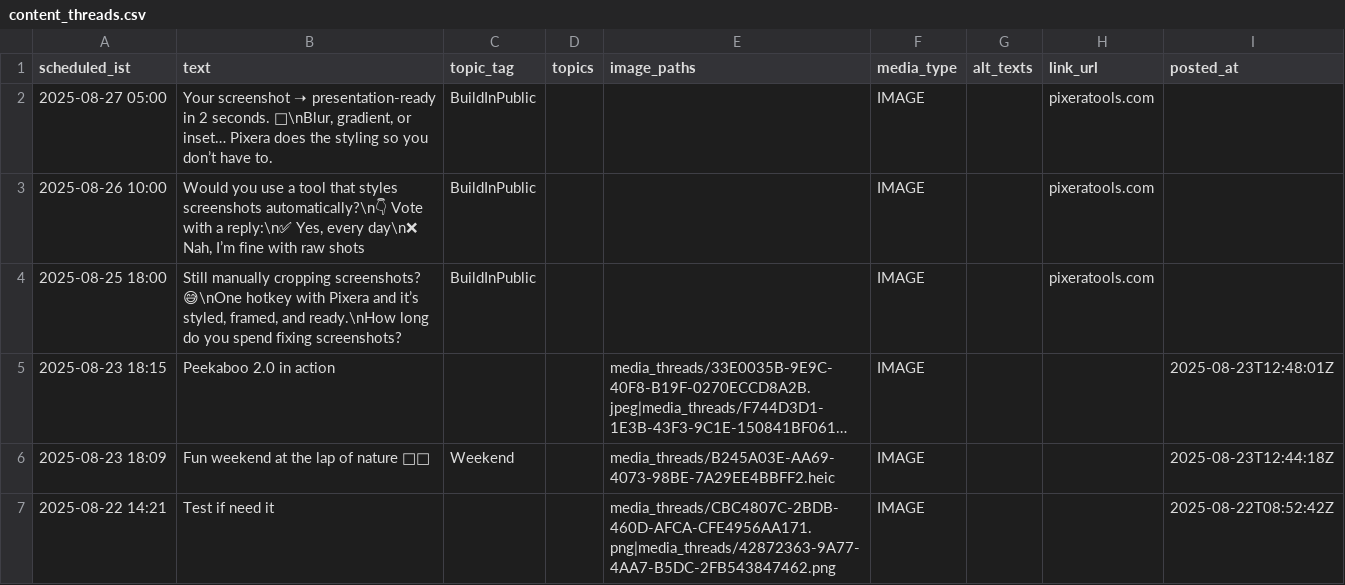
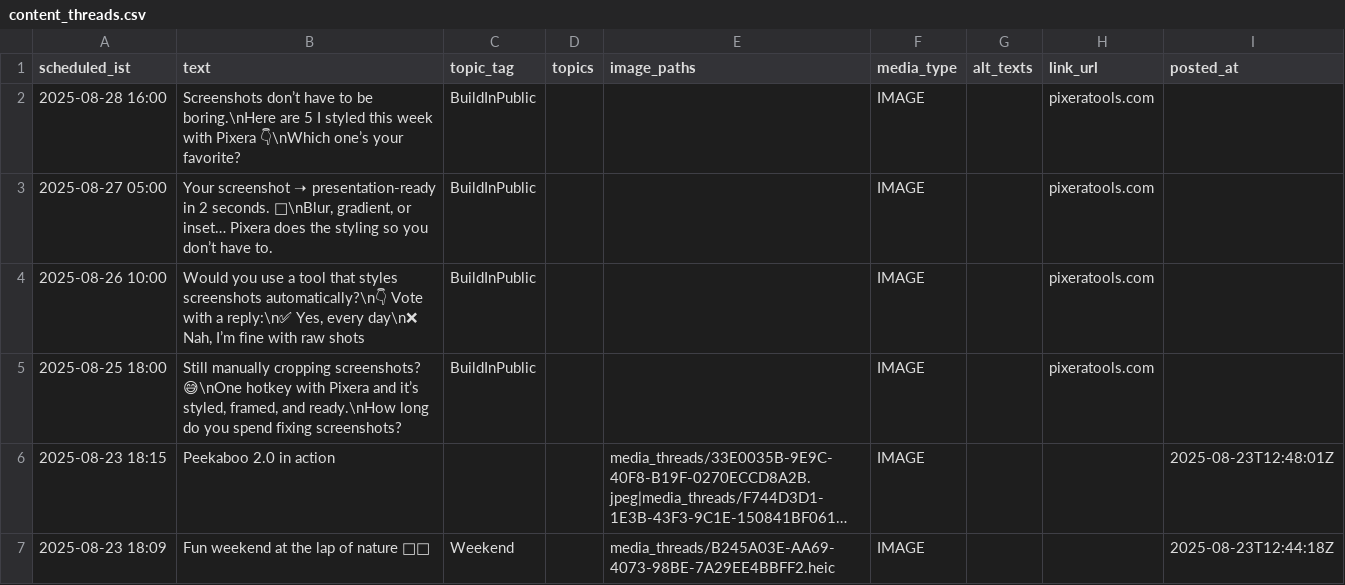
Before and after one commit to swi-parth-ft/instaMedia, a CSV file: content_threads.csv, drawn as a sheet; only a part is shown; the shorter side is filled out with more unchanged rows; long unchanged cells end in ….

Commit message:
iOS: update content_threads.csv

```diff
--- a/content_threads.csv
+++ b/content_threads.csv
@@ -1,2 +1,3 @@
 scheduled_ist,text,topic_tag,topics,image_paths,media_type,alt_texts,link_url,posted_at
+"2025-08-28 16:00","Screenshots don’t have to be boring.\nHere are 5 I styled this week with Pixera 👇\nWhich one’s your favorite?","BuildInPublic","","","IMAGE","","pixeratools.com",""
 "2025-08-27 05:00","Your screenshot ➝ presentation-ready in 2 seconds. 🚀\nBlur, gradient, or inset… Pixera does the styling so you don’t have to.","BuildInPublic","","","IMAGE","","pixeratools.com",""
```
